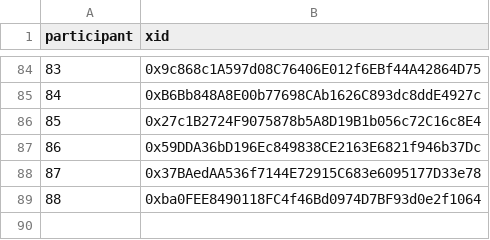
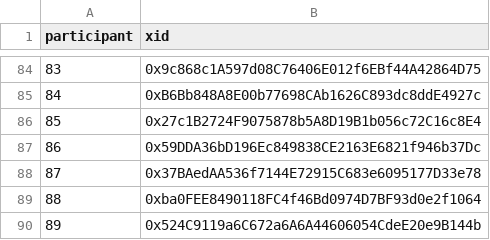
Before and after one commit to evalscience/deepgov-polis, a CSV file: xid/9beed8nszd-xid.csv, drawn as a sheet; only a part is shown, gaps mark what is left out; the diff names each change by its address in the sheet, - before the commit and + after, or states it on an @@ line.

```diff
--- a/xid/9beed8nszd-xid.csv
+++ b/xid/9beed8nszd-xid.csv
+row 90: 89 | 0x524C9119a6C672a6A6A44606054CdeE20e9B144b
```
Also changed, not shown: summary/9beed8nszd-summary.csv.
